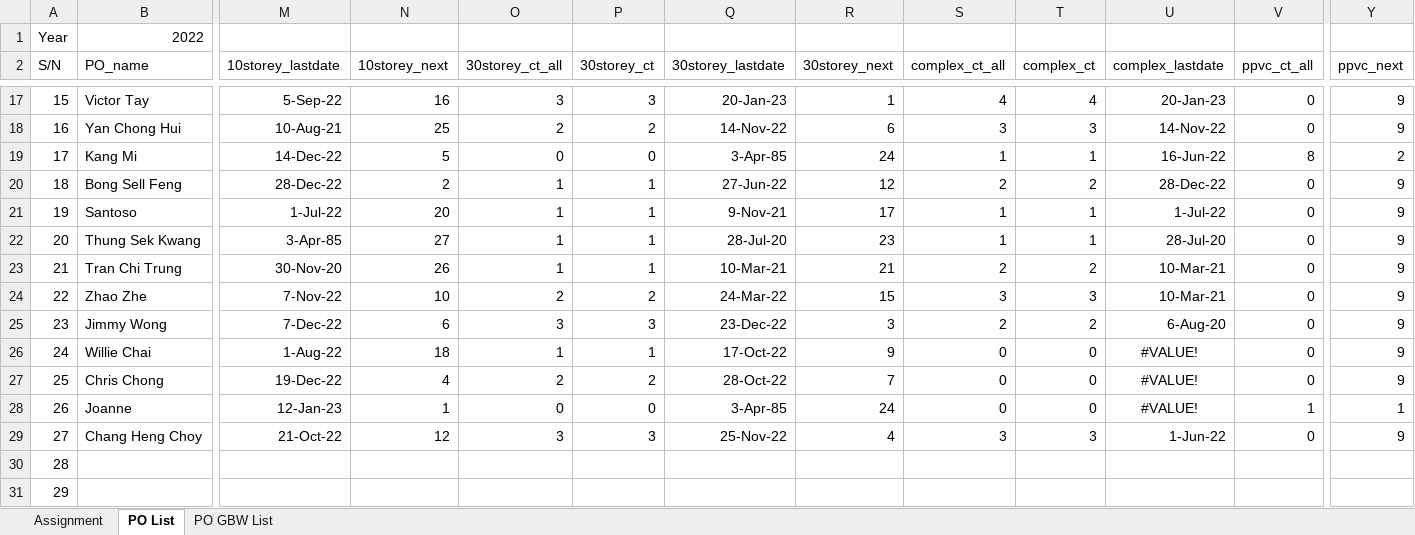
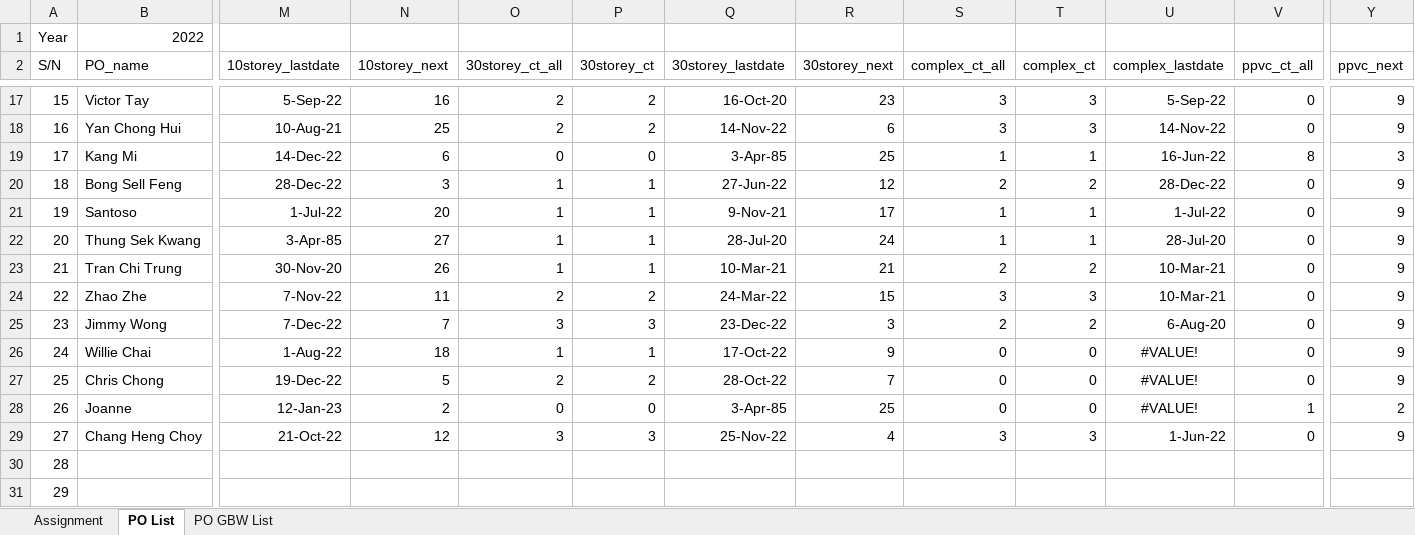
Before and after one commit to chin5oon/STassignment, an Excel workbook: Assignment1.xlsx, sheet PO List, drawn as a sheet; only a part is shown, gaps mark what is left out; values as stored, in another font and other column widths than the file's, no borders; conditional formats not drawn; the diff covers the shown part only; the diff names each change by its address in the sheet, - before the commit and + after, or states it on an @@ line.

```diff
--- a/Assignment1.xlsx (sheet PO List)
+++ b/Assignment1.xlsx (sheet PO List)
-O17 (30storey_ct_all): 3
+O17 (30storey_ct_all): 2
-P17 (30storey_ct): 3
+P17 (30storey_ct): 2
-Q17 (30storey_lastdate): 20-Jan-23
+Q17 (30storey_lastdate): 16-Oct-20
-R17 (30storey_next): 1
+R17 (30storey_next): 23
-S17 (complex_ct_all): 4
+S17 (complex_ct_all): 3
-T17 (complex_ct): 4
+T17 (complex_ct): 3
-U17 (complex_lastdate): 20-Jan-23
+U17 (complex_lastdate): 5-Sep-22
-N19 (10storey_next): 5
+N19 (10storey_next): 6
-R19 (30storey_next): 24
+R19 (30storey_next): 25
-Y19 (ppvc_next): 2
+Y19 (ppvc_next): 3
-N20 (10storey_next): 2
+N20 (10storey_next): 3
-R22 (30storey_next): 23
+R22 (30storey_next): 24
-N24 (10storey_next): 10
+N24 (10storey_next): 11
-N25 (10storey_next): 6
+N25 (10storey_next): 7
-N27 (10storey_next): 4
+N27 (10storey_next): 5
-N28 (10storey_next): 1
+N28 (10storey_next): 2
-R28 (30storey_next): 24
+R28 (30storey_next): 25
-Y28 (ppvc_next): 1
+Y28 (ppvc_next): 2
```
Also changed, not shown: 27 edited cells and cell formats elsewhere in this sheet, sheet Assignment.
